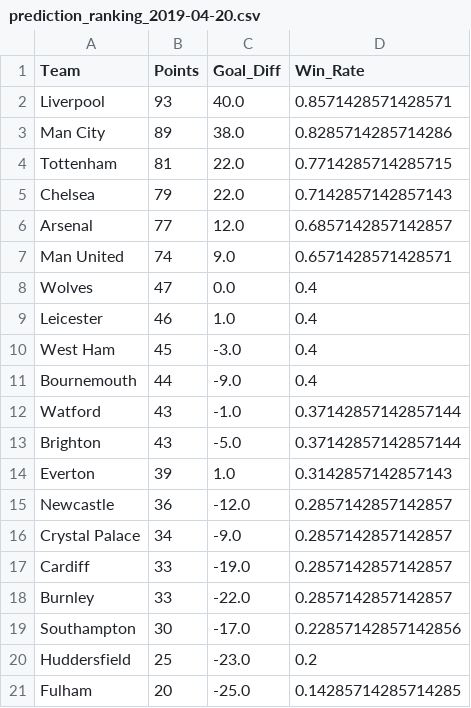
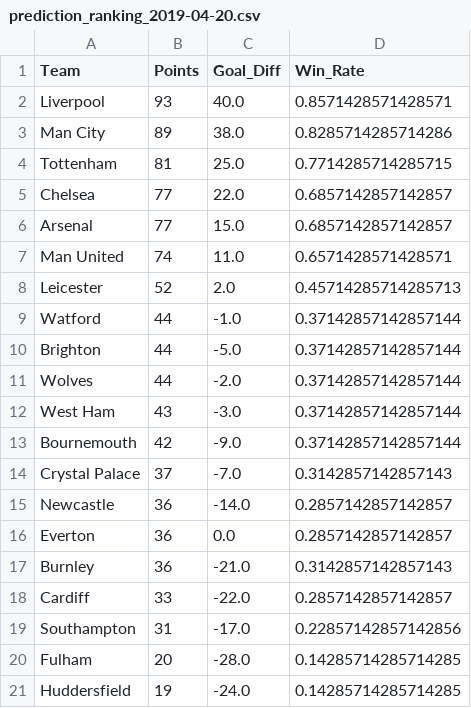
Before and after one commit to woongbinchoi/English-Premier-League-Prediction, a CSV file: data/statistics/round_rankings/prediction_ranking_2019-04-20.csv, drawn as a sheet.

```diff
--- a/data/statistics/round_rankings/prediction_ranking_2019-04-20.csv
+++ b/data/statistics/round_rankings/prediction_ranking_2019-04-20.csv
@@ -3,19 +3,19 @@ Liverpool,93,40.0,0.8571428571428571
 Man City,89,38.0,0.8285714285714286
-Tottenham,81,22.0,0.7714285714285715
-Chelsea,79,22.0,0.7142857142857143
-Arsenal,77,12.0,0.6857142857142857
-Man United,74,9.0,0.6571428571428571
-Wolves,47,0.0,0.4
-Leicester,46,1.0,0.4
-West Ham,45,-3.0,0.4
-Bournemouth,44,-9.0,0.4
-Watford,43,-1.0,0.37142857142857144
-Brighton,43,-5.0,0.37142857142857144
-Everton,39,1.0,0.3142857142857143
-Newcastle,36,-12.0,0.2857142857142857
-Crystal Palace,34,-9.0,0.2857142857142857
-Cardiff,33,-19.0,0.2857142857142857
-Burnley,33,-22.0,0.2857142857142857
-Southampton,30,-17.0,0.22857142857142856
-Huddersfield,25,-23.0,0.2
-Fulham,20,-25.0,0.14285714285714285
+Tottenham,81,25.0,0.7714285714285715
+Chelsea,77,22.0,0.6857142857142857
+Arsenal,77,15.0,0.6857142857142857
+Man United,74,11.0,0.6571428571428571
+Leicester,52,2.0,0.45714285714285713
+Watford,44,-1.0,0.37142857142857144
+Brighton,44,-5.0,0.37142857142857144
+Wolves,44,-2.0,0.37142857142857144
+West Ham,43,-3.0,0.37142857142857144
+Bournemouth,42,-9.0,0.37142857142857144
+Crystal Palace,37,-7.0,0.3142857142857143
+Newcastle,36,-14.0,0.2857142857142857
+Everton,36,0.0,0.2857142857142857
+Burnley,36,-21.0,0.3142857142857143
+Cardiff,33,-22.0,0.2857142857142857
+Southampton,31,-17.0,0.22857142857142856
+Fulham,20,-28.0,0.14285714285714285
+Huddersfield,19,-24.0,0.14285714285714285
```
Also changed, not shown: data/cleaned/2018-2019.csv, data/model_confidence.csv, 27 other files.
